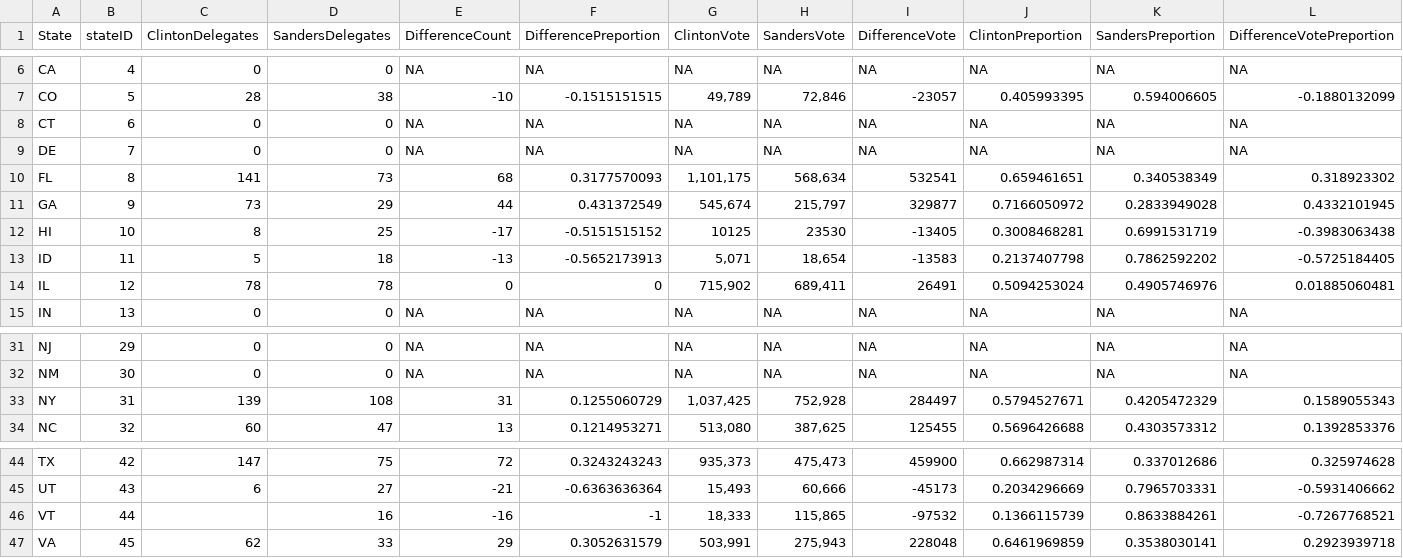
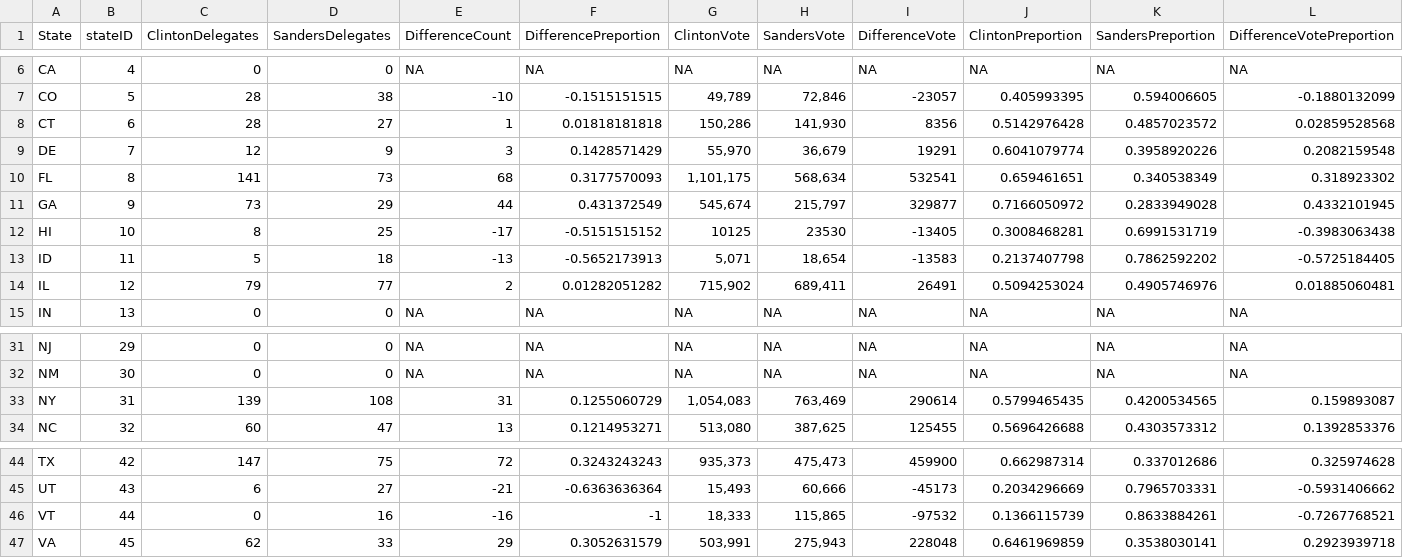
Before and after one commit to alecrajeev/UnitedStatesHex, a CSV file: primary_state_results.csv, drawn as a sheet; only a part is shown, gaps mark what is left out; the diff covers the shown part only.

```diff
--- a/primary_state_results.csv
+++ b/primary_state_results.csv
@@ -7,4 +7,4 @@ CA,4,0,0,NA,NA,NA,NA,NA,NA,NA,NA
 CO,5,28,38,-10,-0.1515151515,"49,789","72,846",-23057,0.405993395,0.594006605,-0.1880132099
-CT,6,0,0,NA,NA,NA,NA,NA,NA,NA,NA
-DE,7,0,0,NA,NA,NA,NA,NA,NA,NA,NA
+CT,6,28,27,1,0.01818181818,"150,286","141,930",8356,0.5142976428,0.4857023572,0.02859528568
+DE,7,12,9,3,0.1428571429,"55,970","36,679",19291,0.6041079774,0.3958920226,0.2082159548
 FL,8,141,73,68,0.3177570093,"1,101,175","568,634",532541,0.659461651,0.340538349,0.318923302
@@ -13,3 +13,3 @@ HI,10,8,25,-17,-0.5151515152,10125,23530,-13405,0.3008468281,0.6991531719,-0.398
 ID,11,5,18,-13,-0.5652173913,"5,071","18,654",-13583,0.2137407798,0.7862592202,-0.5725184405
-IL,12,78,78,0,0,"715,902","689,411",26491,0.5094253024,0.4905746976,0.01885060481
+IL,12,79,77,2,0.01282051282,"715,902","689,411",26491,0.5094253024,0.4905746976,0.01885060481
 IN,13,0,0,NA,NA,NA,NA,NA,NA,NA,NA
@@ -32,3 +32,3 @@ NJ,29,0,0,NA,NA,NA,NA,NA,NA,NA,NA
 NM,30,0,0,NA,NA,NA,NA,NA,NA,NA,NA
-NY,31,139,108,31,0.1255060729,"1,037,425","752,928",284497,0.5794527671,0.4205472329,0.1589055343
+NY,31,139,108,31,0.1255060729,"1,054,083","763,469",290614,0.5799465435,0.4200534565,0.159893087
 NC,32,60,47,13,0.1214953271,"513,080","387,625",125455,0.5696426688,0.4303573312,0.1392853376
@@ -45,3 +45,3 @@ TX,42,147,75,72,0.3243243243,"935,373","475,473",459900,0.662987314,0.337012686,
 UT,43,6,27,-21,-0.6363636364,"15,493","60,666",-45173,0.2034296669,0.7965703331,-0.5931406662
-VT,44,,16,-16,-1,"18,333","115,865",-97532,0.1366115739,0.8633884261,-0.7267768521
+VT,44,0,16,-16,-1,"18,333","115,865",-97532,0.1366115739,0.8633884261,-0.7267768521
 VA,45,62,33,29,0.3052631579,"503,991","275,943",228048,0.6461969859,0.3538030141,0.2923939718
```
Also changed, not shown: 20 edited cells elsewhere in this file, primary_district_results.csv.
